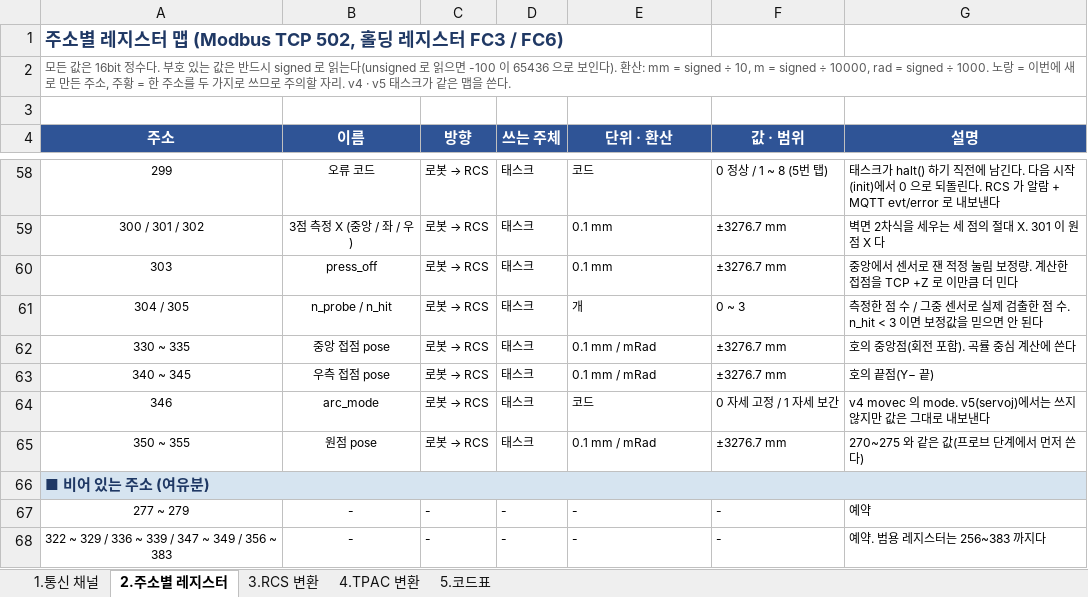
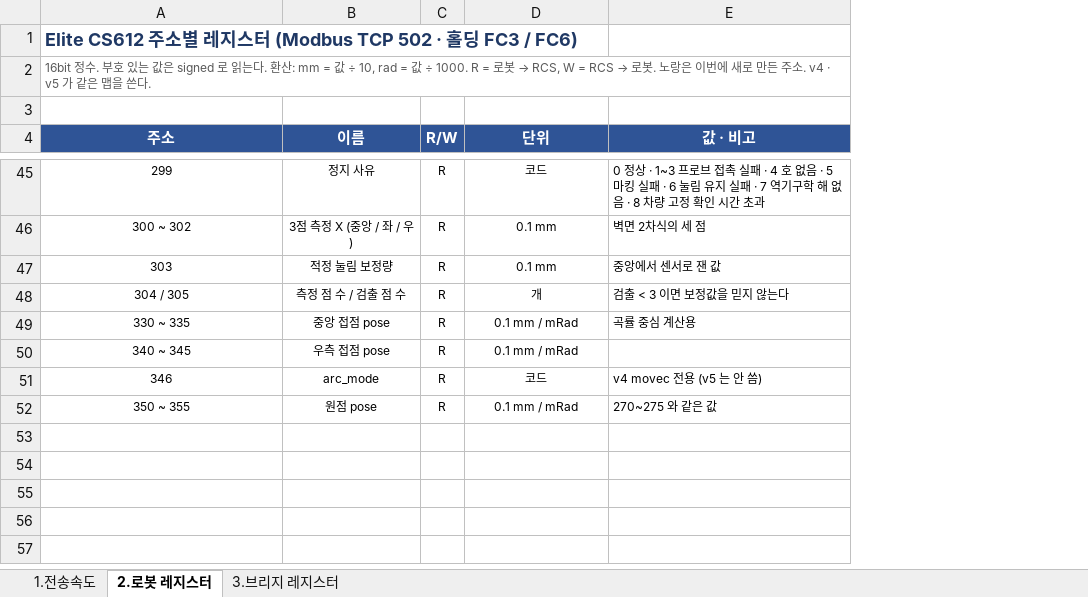
Before and after one commit to benn-uuaq/Dusan_moma, an Excel workbook: docs/3S-Elite_Modbus_인터페이스_20260916.xlsx, sheet 2.로봇 레지스터, drawn as a sheet; only a part is shown, gaps mark what is left out; values as stored, in another font and other column widths than the file's, no borders; removed rows and columns are numbered as before the commit, all else as after; the diff covers the shown part only; the diff names each change by its address in the sheet, - before the commit and + after, or states it on an @@ line.

```diff
--- a/docs/3S-Elite_Modbus_인터페이스_20260916.xlsx (sheet 2.로봇 레지스터)
+++ b/docs/3S-Elite_Modbus_인터페이스_20260916.xlsx (sheet 2.로봇 레지스터)
-sheet tab: 1.통신 채널
+sheet tab: 1.전송속도
-sheet tab: 2.주소별 레지스터
+sheet tab: 2.로봇 레지스터
-sheet tab: 3.RCS 변환
+sheet tab: 3.브리지 레지스터
-sheet tab: 4.TPAC 변환
-sheet tab: 5.코드표
-column C (방향), rows 58-65: all 로봇 → RCS
-column D (쓰는 주체), rows 58-65: all 태스크
+column C (R/W), rows 45-52: all R
-column F (값 · 범위), rows 58-65: 0 정상 / 1 ~ 8 (5번 탭) | ±3276.7 mm | ±3276.7 mm | 0 ~ 3 | ±3276.7 mm | ±3276.7 mm | 0 자세 고정 / 1 자세 보간 | ±3276.7 mm
-column G (설명), rows 58-65: 태스크가 halt() 하기 직전에 남긴다. 다음 시작(init)에서 0 으로 되돌린다. RCS 가 알람 + MQTT evt/error 로 내보낸다 | 벽면 2차식을 세우는 세 점의 절대 X. 301 이 원점 X 다 | 중앙에서 센서로 잰 적정 눌림 보정량. 계산한 접점을 TCP +Z 로 이만큼 더 민다 | 측정한 점 수 / 그중 센서로 실제 검출한 점 수. n_hit < 3 이면 보정값을 믿으면 안 된다 | 호의 중앙점(회전 포함). 곡률 중심 계산에 쓴다 | 호의 끝점(Y− 끝) | v4 movec 의 mode. v5(servoj)에서는 쓰지 않지만 값은 그대로 내보낸다 | 270~275 와 같은 값(프로브 단계에서 먼저 쓴다)
+column E (값 · 비고), rows 45-52: 0 정상 · 1~3 프로브 접촉 실패 · 4 호 없음 · 5 마킹 실패 · 6 눌림 유지 실패 · 7 역기구학 해 없음 · 8 차량 고정 확인 시간 초과 | 벽면 2차식의 세 점 | 중앙에서 센서로 잰 값 | 검출 < 3 이면 보정값을 믿지 않는다 | 곡률 중심 계산용 |  | v4 movec 전용 (v5 는 안 씀) | 270~275 와 같은 값
-A1 (주소): 주소별 레지스터 맵 (Modbus TCP 502, 홀딩 레지스터 FC3 / FC6)
+A1 (주소): Elite CS612 주소별 레지스터 (Modbus TCP 502 · 홀딩 FC3 / FC6)
@@ A2 (주소): 모든 값은 16bit 정수다. 부호 있는 값은 반드시 signed 로 읽는다(unsigned 로 읽으면 -100 이 65436 으로 보인다). 환산: mm = signed ÷ 10, m = signed ÷ 10000, rad = signed ÷ 1000. 노랑 = 이번에 새로 만든 주소, 주황 = 한 주소를 두 가지로 쓰므로 주의할 자리. v4 · v5 태스크가 같은… → 16bit 정수. 부호 있는 값은 signed 로 읽는다. 환산: mm = 값 ÷ 10, rad = 값 ÷ 1000. R = 로봇 → RCS, W = RCS → 로봇. 노랑은 이번에 새로 만든 주소. v4 · v5 가 같은… @@
-D4: 단위 · 환산
+D4: 단위
-B45 (이름): 오류 코드
+B45 (이름): 정지 사유
-D45:D52 alignment: left
+D45:D52 alignment: center
-A46 (주소): 300 / 301 / 302
+A46 (주소): 300 ~ 302
-B47 (이름): press_off
+B47 (이름): 적정 눌림 보정량
-B48 (이름): n_probe / n_hit
+B48 (이름): 측정 점 수 / 검출 점 수
-row 66: ■ 비어 있는 주소 (여유분)
-row 67: 277 ~ 279 | - | - | - | - | - | 예약
-row 68: 322 ~ 329 / 336 ~ 339 / 347 ~ 349 / 356 ~ 383 | - | - | - | - | - | 예약. 범용 레지스터는 256~383 까지다
```
Also changed, not shown: 9 added rows, 22 removed rows, 30 edited cells and cell formats elsewhere in this sheet, sheet 3.브리지 레지스터, sheet 1.전송속도, 2 other files.
